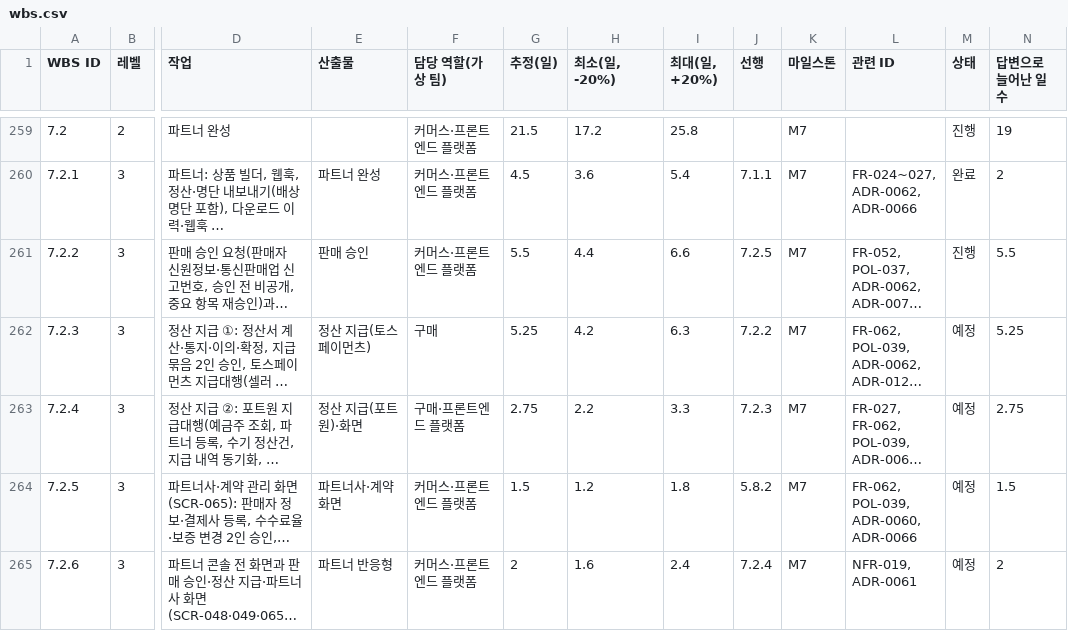
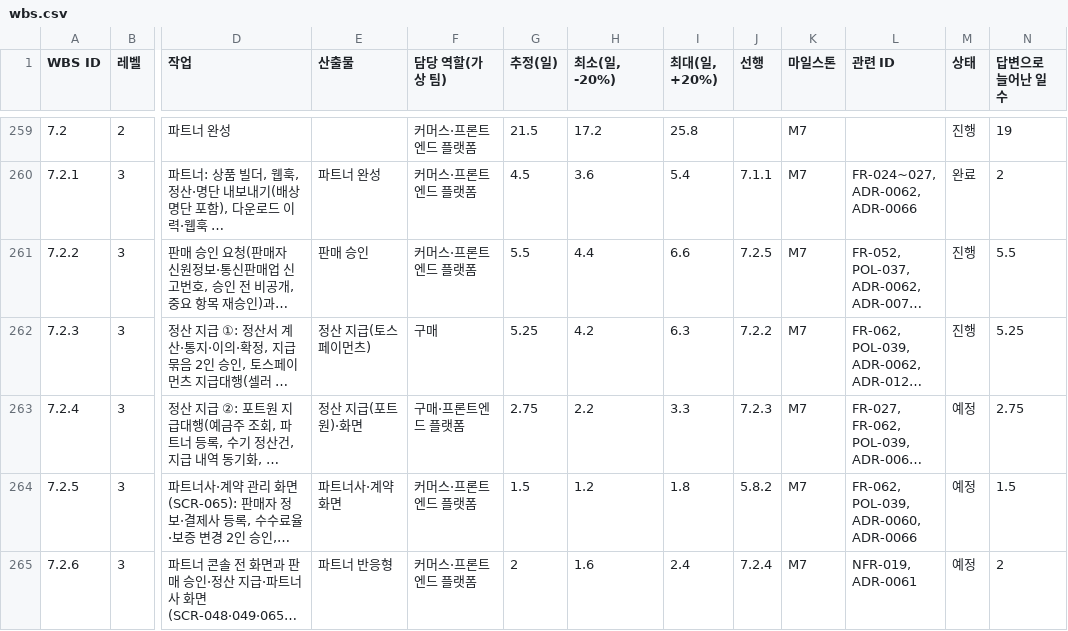
Before and after one commit to peaket/peaket, a CSV file: docs/wbs/wbs.csv, drawn as a sheet; only a part is shown, gaps mark what is left out; long unchanged cells end in …; the diff names each change by its address in the sheet, - before the commit and + after, or states it on an @@ line.

```diff
--- a/docs/wbs/wbs.csv
+++ b/docs/wbs/wbs.csv
-M262 (상태): 예정
+M262 (상태): 진행
```
Also changed, not shown: 3 other files.
